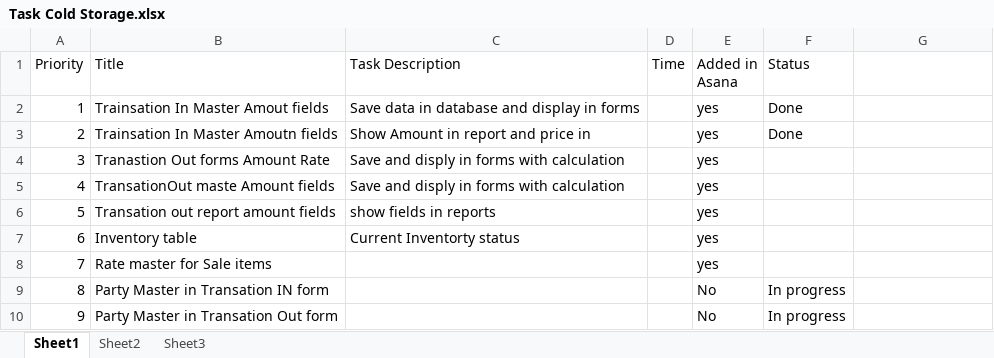
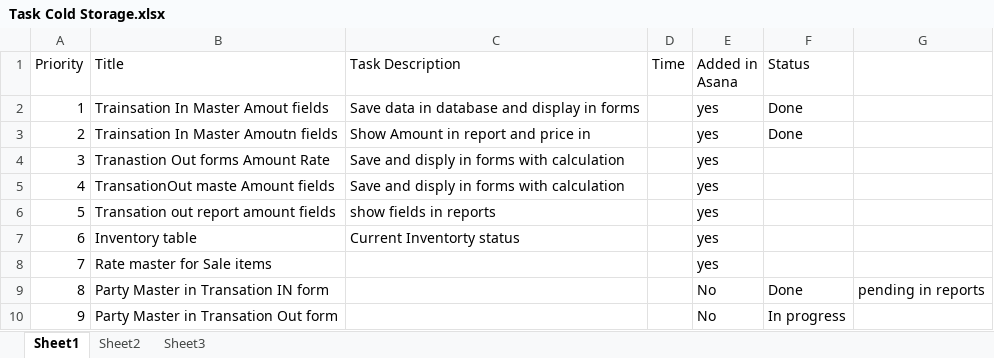
Before and after one commit to rawatdinu/My-Projects, an Excel workbook: Dinesh Demo Project/ColdStorage/Task Cold Storage.xlsx, sheet Sheet1, drawn as a sheet; values as stored, in another font and other column widths than the file's, no borders; the diff names each change by its address in the sheet, - before the commit and + after, or states it on an @@ line.

```diff
--- a/Dinesh Demo Project/ColdStorage/Task Cold Storage.xlsx (sheet Sheet1)
+++ b/Dinesh Demo Project/ColdStorage/Task Cold Storage.xlsx (sheet Sheet1)
-F9 (Status): In progress
+F9 (Status): Done
-G9: (empty)
+G9: pending in reports
```
Also changed, not shown: 12 other files.
